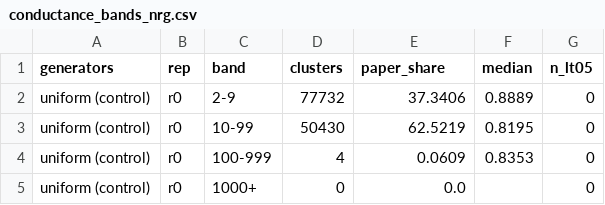
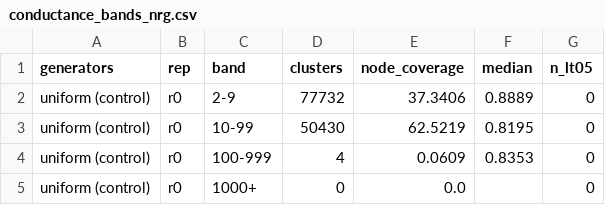
Before and after one commit to illinois-or-research-analytics/arcana, a CSV file: results/generator_selection_2026-11-07/data/conductance_bands_nrg.csv, drawn as a sheet; only a part is shown.

```diff
--- a/results/generator_selection_2026-11-07/data/conductance_bands_nrg.csv
+++ b/results/generator_selection_2026-11-07/data/conductance_bands_nrg.csv
@@ -1,2 +1,2 @@
-generators,rep,band,clusters,paper_share,median,n_lt05
+generators,rep,band,clusters,node_coverage,median,n_lt05
 uniform (control),r0,2-9,77732,37.3406,0.8889,0
```
Also changed, not shown: results/reference_set_2026-11-07/data/conductance_bands.csv, results/reference_set_2026-11-07/data/conductance_bands_control.csv, 4 other files.
